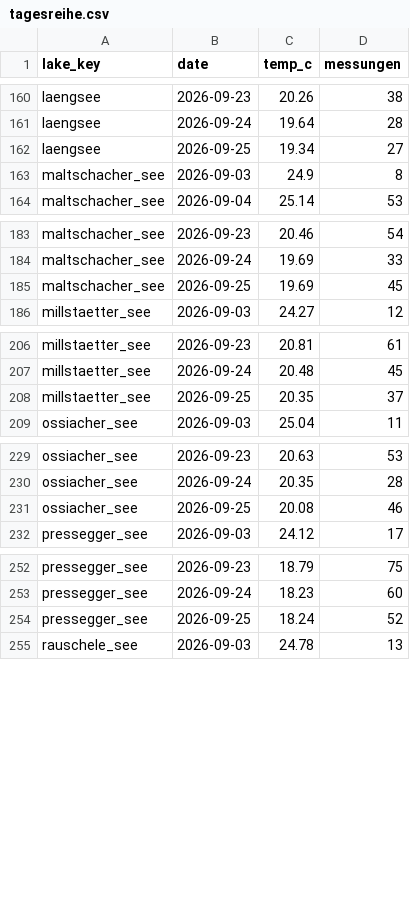
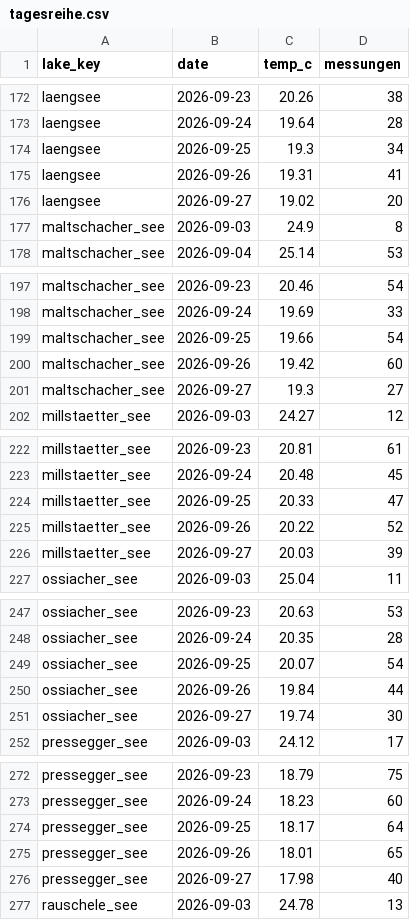
Before and after one commit to mgorfer/lake-temperature, a CSV file: data/aktuell/tagesreihe.csv, drawn as a sheet; only a part is shown, gaps mark what is left out; the diff covers the shown part only.

```diff
--- a/data/aktuell/tagesreihe.csv
+++ b/data/aktuell/tagesreihe.csv
@@ -161,3 +173,5 @@ laengsee,2026-09-23,20.26,38
 laengsee,2026-09-24,19.64,28
-laengsee,2026-09-25,19.34,27
+laengsee,2026-09-25,19.3,34
+laengsee,2026-09-26,19.31,41
+laengsee,2026-09-27,19.02,20
 maltschacher_see,2026-09-03,24.9,8
@@ -184,3 +198,5 @@ maltschacher_see,2026-09-23,20.46,54
 maltschacher_see,2026-09-24,19.69,33
-maltschacher_see,2026-09-25,19.69,45
+maltschacher_see,2026-09-25,19.66,54
+maltschacher_see,2026-09-26,19.42,60
+maltschacher_see,2026-09-27,19.3,27
 millstaetter_see,2026-09-03,24.27,12
@@ -207,3 +223,5 @@ millstaetter_see,2026-09-23,20.81,61
 millstaetter_see,2026-09-24,20.48,45
-millstaetter_see,2026-09-25,20.35,37
+millstaetter_see,2026-09-25,20.33,47
+millstaetter_see,2026-09-26,20.22,52
+millstaetter_see,2026-09-27,20.03,39
 ossiacher_see,2026-09-03,25.04,11
@@ -230,3 +248,5 @@ ossiacher_see,2026-09-23,20.63,53
 ossiacher_see,2026-09-24,20.35,28
-ossiacher_see,2026-09-25,20.08,46
+ossiacher_see,2026-09-25,20.07,54
+ossiacher_see,2026-09-26,19.84,44
+ossiacher_see,2026-09-27,19.74,30
 pressegger_see,2026-09-03,24.12,17
@@ -253,3 +273,5 @@ pressegger_see,2026-09-23,18.79,75
 pressegger_see,2026-09-24,18.23,60
-pressegger_see,2026-09-25,18.24,52
+pressegger_see,2026-09-25,18.17,64
+pressegger_see,2026-09-26,18.01,65
+pressegger_see,2026-09-27,17.98,40
 rauschele_see,2026-09-03,24.78,13
```
Also changed, not shown: 20 added rows and 16 edited cells elsewhere in this file, 32 other files.
